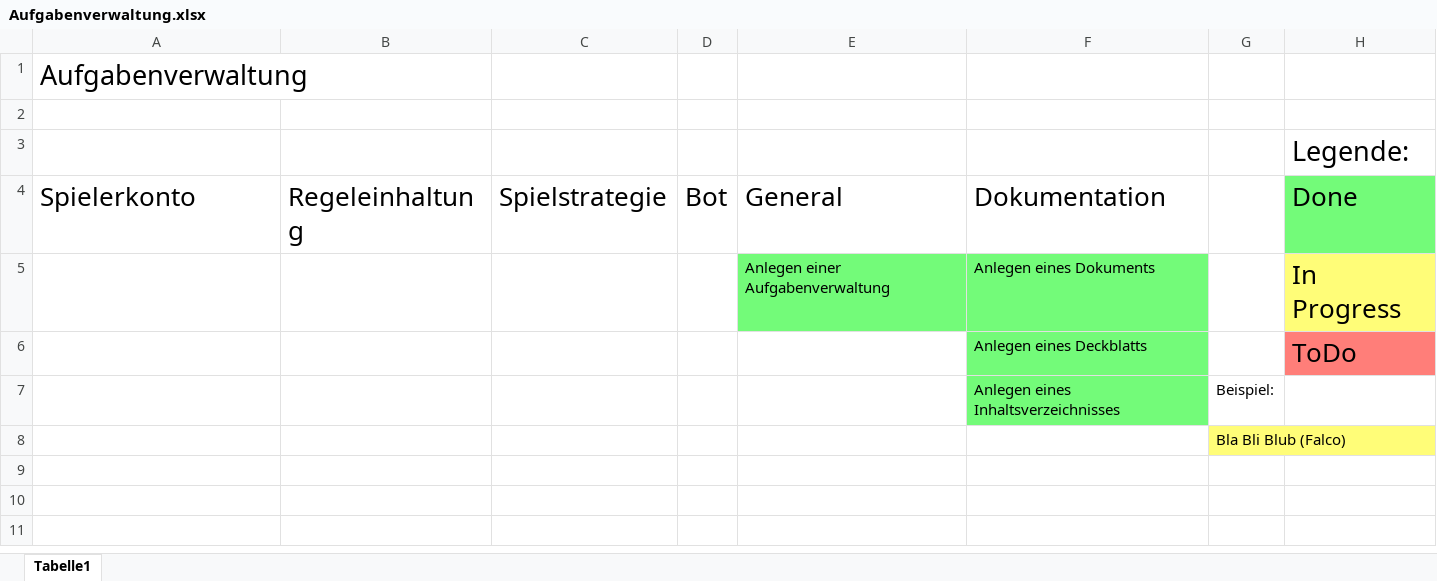
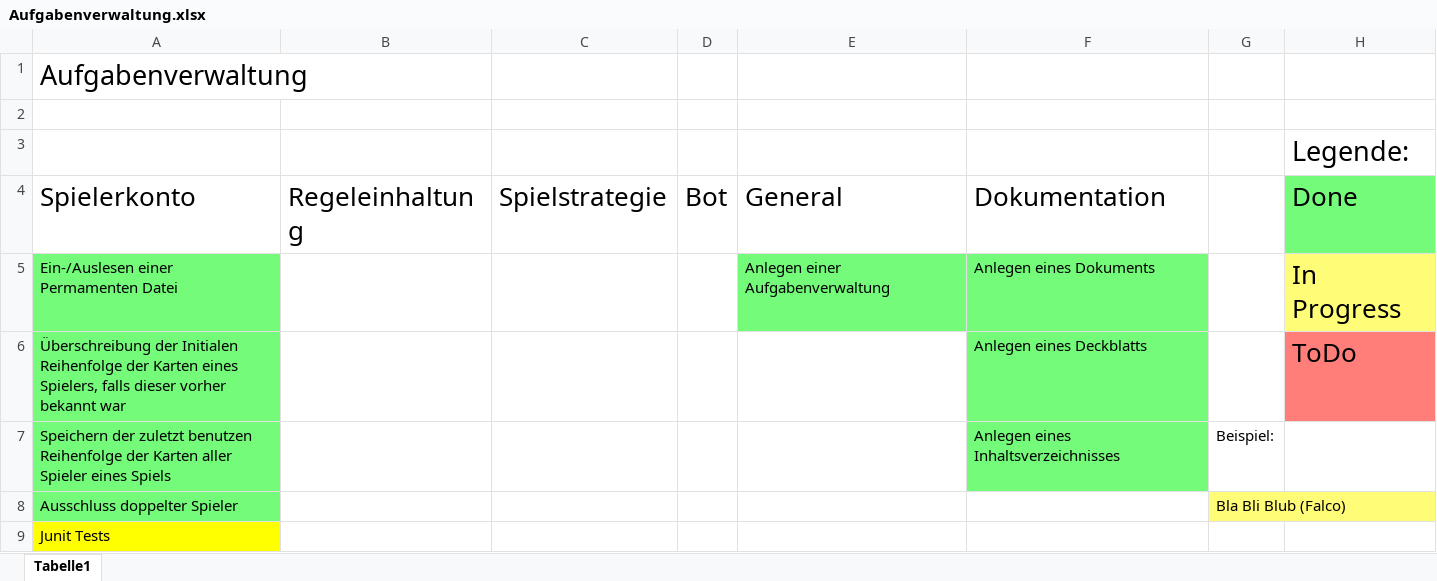
Before and after one commit to Menschomat/fancyYooloo, an Excel workbook: docs/Planung/Aufgabenverwaltung.xlsx, sheet Tabelle1, drawn as a sheet; values as stored, in another font and other column widths than the file's, no borders; the diff names each change by its address in the sheet, - before the commit and + after, or states it on an @@ line.

Commit message:
Aufgabenliste

```diff
--- a/docs/Planung/Aufgabenverwaltung.xlsx (sheet Tabelle1)
+++ b/docs/Planung/Aufgabenverwaltung.xlsx (sheet Tabelle1)
-A5: (empty)
+A5: Ein-/Auslesen einer Permamenten Datei
-A5:A8 fill: none
+A5:A8 fill: #73FB79
-A6: (empty)
+A6: Überschreibung der Initialen Reihenfolge der Karten eines Spielers, falls dieser vorher bekannt war
-A7: (empty)
+A7: Speichern der zuletzt benutzen Reihenfolge der Karten aller Spieler eines Spiels
-A8: (empty)
+A8: Ausschluss doppelter Spieler
+row 9: Junit Tests
```
